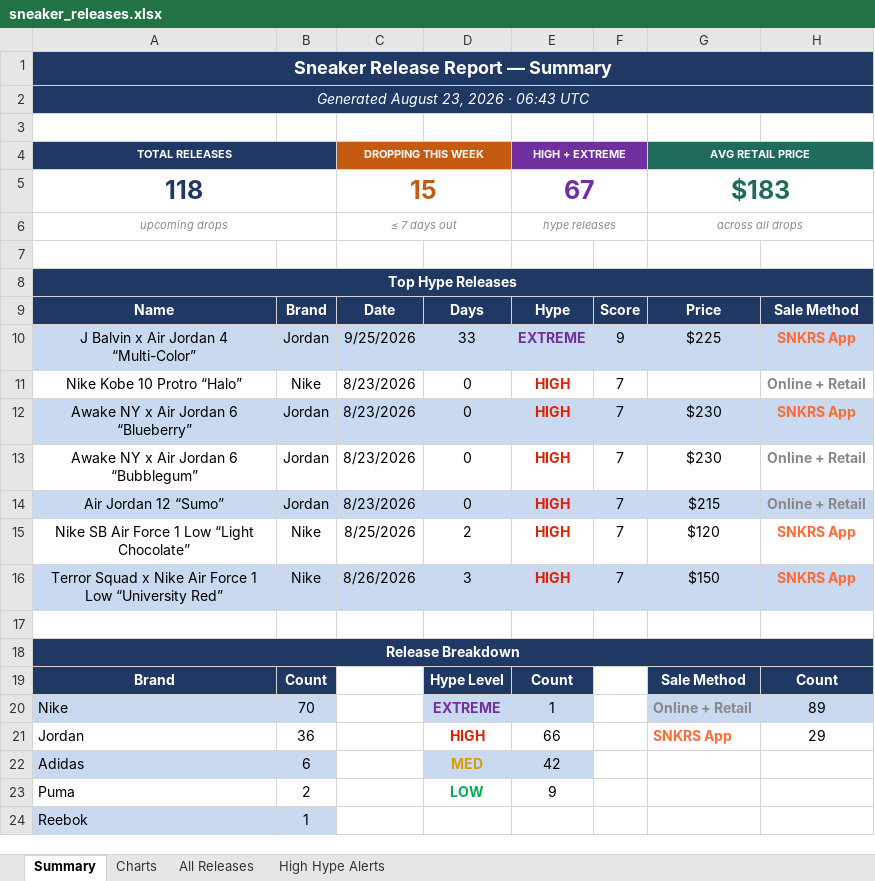
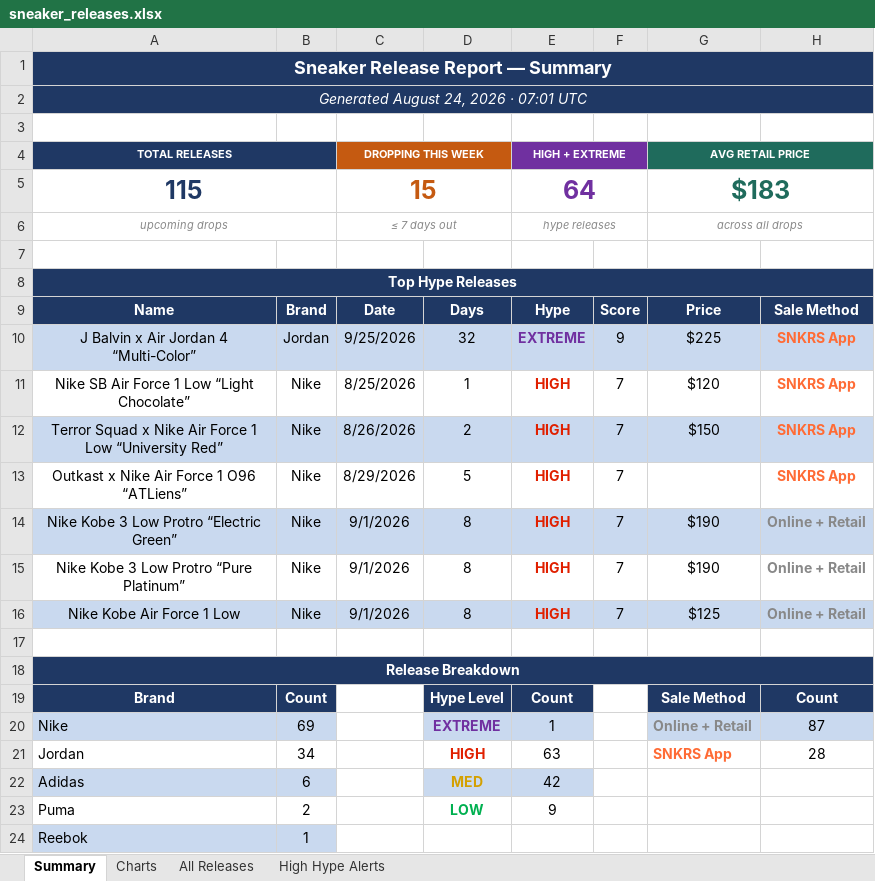
Before and after one commit to lordnader2002-sudo/Shoe-Tracker-v2, an Excel workbook: docs/data/sneaker_releases.xlsx, sheet Summary, drawn as a sheet; only a part is shown; values as stored, in another font and other column widths than the file's, no borders; removed rows and columns are numbered as before the commit, all else as after; the diff covers the shown part only; the diff names each change by its address in the sheet, - before the commit and + after, or states it on an @@ line.

```diff
--- a/docs/data/sneaker_releases.xlsx (sheet Summary)
+++ b/docs/data/sneaker_releases.xlsx (sheet Summary)
-A2 (TOTAL RELEASES): Generated August 23, 2026 · 06:43 UTC
+A2 (TOTAL RELEASES): Generated August 24, 2026 · 07:01 UTC
-A5 (TOTAL RELEASES): 118
+A5 (TOTAL RELEASES): 115
-E5 (HIGH + EXTREME): 67
+E5 (HIGH + EXTREME): 64
-D10: 33
+D10: 32
-row 11: Nike Kobe 10 Protro “Halo” | Nike | 8/23/2026 | 0 | HIGH | 7 |  | Online + Retail
-row 12: Awake NY x Air Jordan 6 “Blueberry” | Jordan | 8/23/2026 | 0 | HIGH | 7 | $230 | SNKRS App
-row 13: Awake NY x Air Jordan 6 “Bubblegum” | Jordan | 8/23/2026 | 0 | HIGH | 7 | $230 | Online + Retail
-row 14: Air Jordan 12 “Sumo” | Jordan | 8/23/2026 | 0 | HIGH | 7 | $215 | Online + Retail
-D11: 2
+D11: 1
-D12: 3
+D12: 2
+row 13: Outkast x Nike Air Force 1 O96 “ATLiens” | Nike | 8/29/2026 | 5 | HIGH | 7 |  | SNKRS App
+row 14: Nike Kobe 3 Low Protro “Electric Green” | Nike | 9/1/2026 | 8 | HIGH | 7 | $190 | Online + Retail
+row 15: Nike Kobe 3 Low Protro “Pure Platinum” | Nike | 9/1/2026 | 8 | HIGH | 7 | $190 | Online + Retail
+row 16: Nike Kobe Air Force 1 Low | Nike | 9/1/2026 | 8 | HIGH | 7 | $125 | Online + Retail
-B20: 70
+B20: 69
-H20: 89
+H20: 87
-B21: 36
+B21: 34
-E21 (HIGH + EXTREME): 66
+E21 (HIGH + EXTREME): 63
-H21: 29
+H21: 28
```
Also changed, not shown: 33 edited cells elsewhere in this sheet, sheet All Releases, sheet High Hype Alerts, sheet Charts, reports/sneaker_releases.xlsx, 1 other file.
